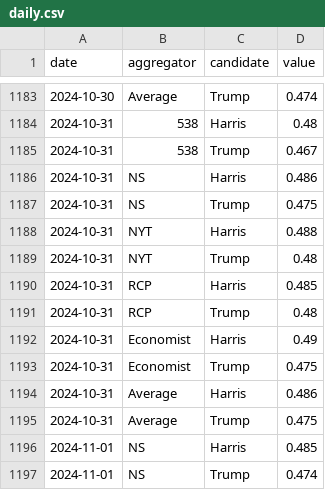
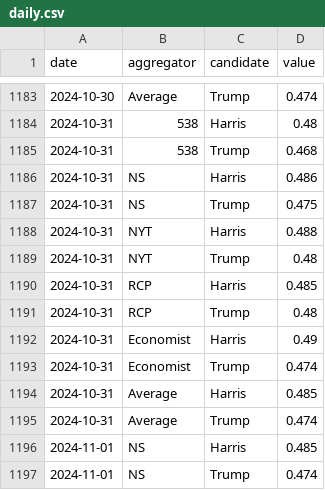
Before and after one commit to hidegmisi/us2024_tracker, a CSV file: docs/data/daily.csv, drawn as a sheet; only a part is shown, gaps mark what is left out.

```diff
--- a/docs/data/daily.csv
+++ b/docs/data/daily.csv
@@ -1184,3 +1184,3 @@ date,aggregator,candidate,value
 2024-10-31,538,Harris,0.48
-2024-10-31,538,Trump,0.467
+2024-10-31,538,Trump,0.468
 2024-10-31,NS,Harris,0.486
@@ -1192,5 +1192,5 @@ date,aggregator,candidate,value
 2024-10-31,Economist,Harris,0.49
-2024-10-31,Economist,Trump,0.475
-2024-10-31,Average,Harris,0.486
-2024-10-31,Average,Trump,0.475
+2024-10-31,Economist,Trump,0.474
+2024-10-31,Average,Harris,0.485
+2024-10-31,Average,Trump,0.474
 2024-11-01,NS,Harris,0.485
```
